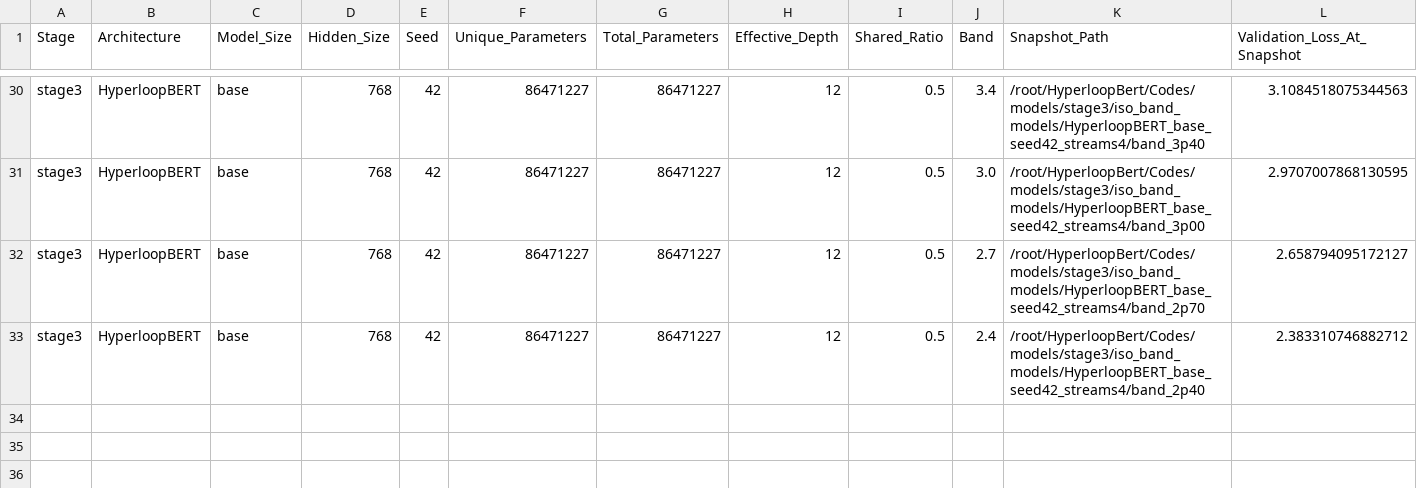
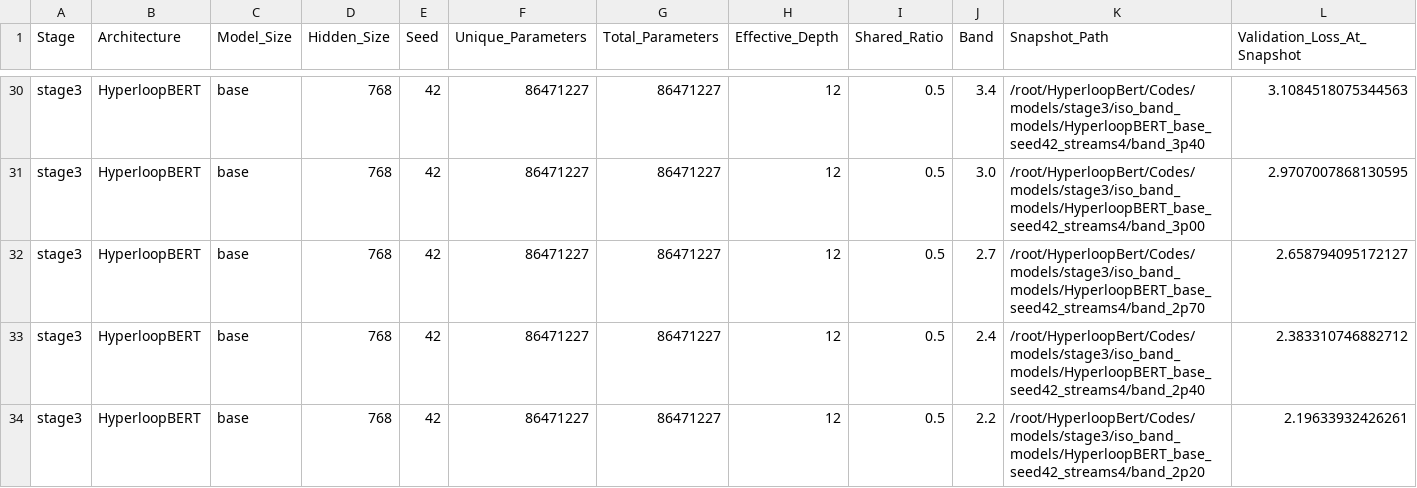
Before and after one commit to DevDaring/HyperloopBert, a CSV file: Codes/results/stage3/iso_checkpoints/index.csv, drawn as a sheet; only a part is shown, gaps mark what is left out; rows hold the shown columns only; the diff names each change by its address in the sheet, - before the commit and + after, or states it on an @@ line.

Commit message:
auto: results/code sync 2026-07-28T23:36:54Z (2 files)

```diff
--- a/Codes/results/stage3/iso_checkpoints/index.csv
+++ b/Codes/results/stage3/iso_checkpoints/index.csv
+row 34: stage3 | HyperloopBERT | base | 768 | 42 | 86471227 | 86471227 | 12 | 0.5 | 2.2 | /root/HyperloopBert/Codes/models/stage3/iso_band_models/HyperloopBERT_base_seed42_streams4/band_2p20 | 2.19633932426261
```
Also changed, not shown: Codes/results/stage3/mlm/summary_table.csv.
